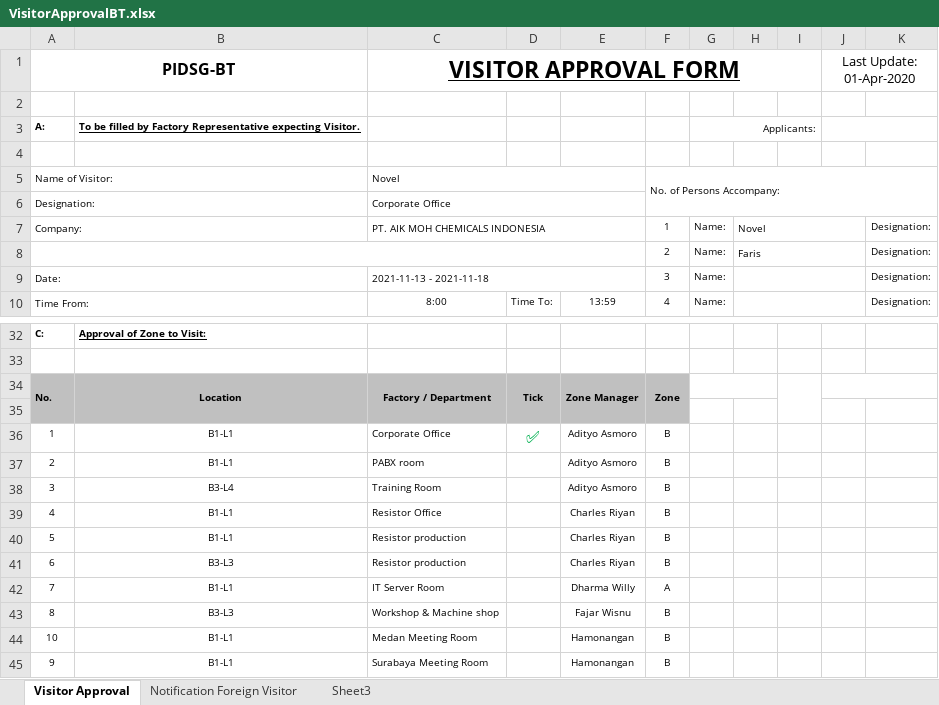
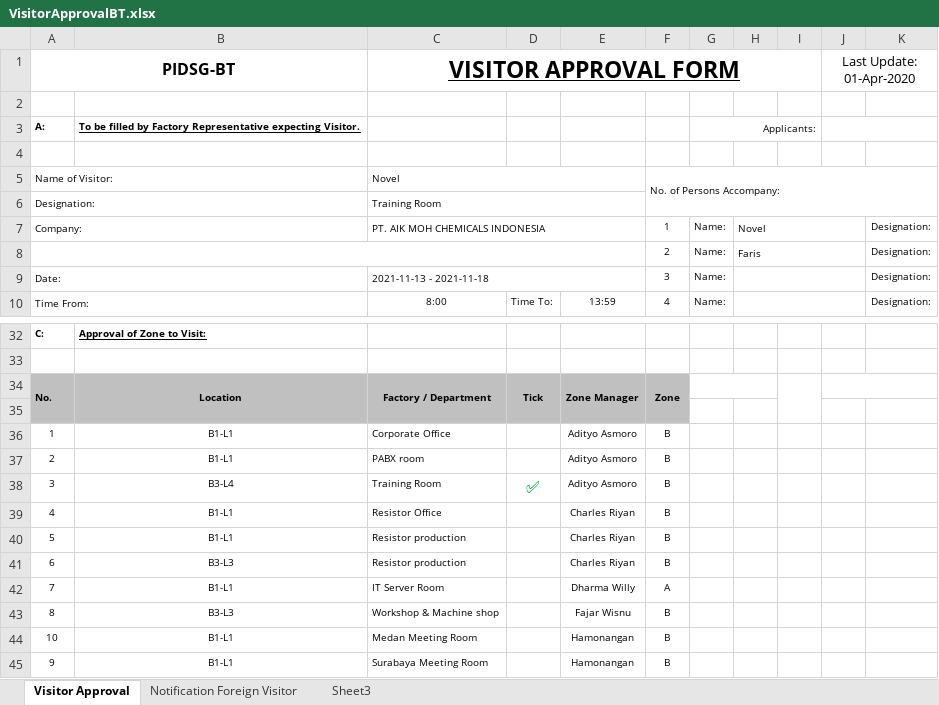
Before and after one commit to obay2786/FLASK-TUTOR, an Excel workbook: website/static/VisitorApprovalBT.xlsx, sheet Visitor Approval, drawn as a sheet; only a part is shown, gaps mark what is left out; values as stored, in another font and other column widths than the file's, no borders; the diff names each change by its address in the sheet, - before the commit and + after, or states it on an @@ line.

```diff
--- a/website/static/VisitorApprovalBT.xlsx (sheet Visitor Approval)
+++ b/website/static/VisitorApprovalBT.xlsx (sheet Visitor Approval)
-C6 (VISITOR APPROVAL FORM): Corporate Office
+C6 (VISITOR APPROVAL FORM): Training Room
-D36: ✅
+D36: (empty)
-D38: (empty)
+D38: ✅
```
Also changed, not shown: 1 other file.
